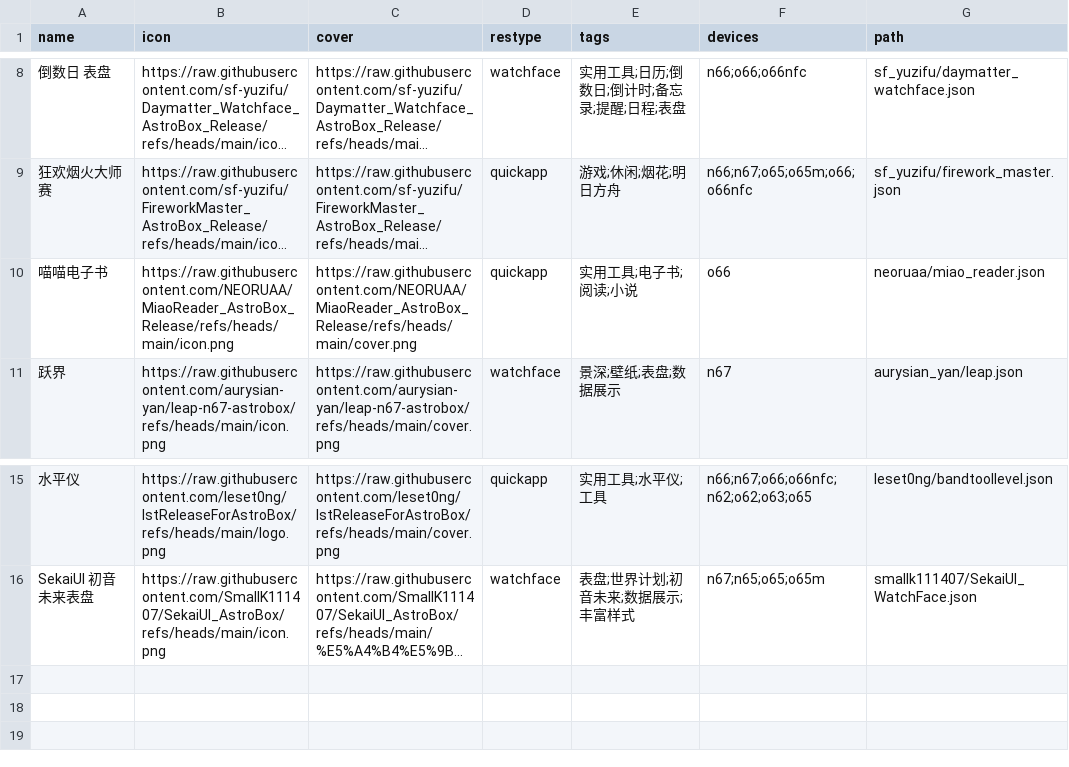
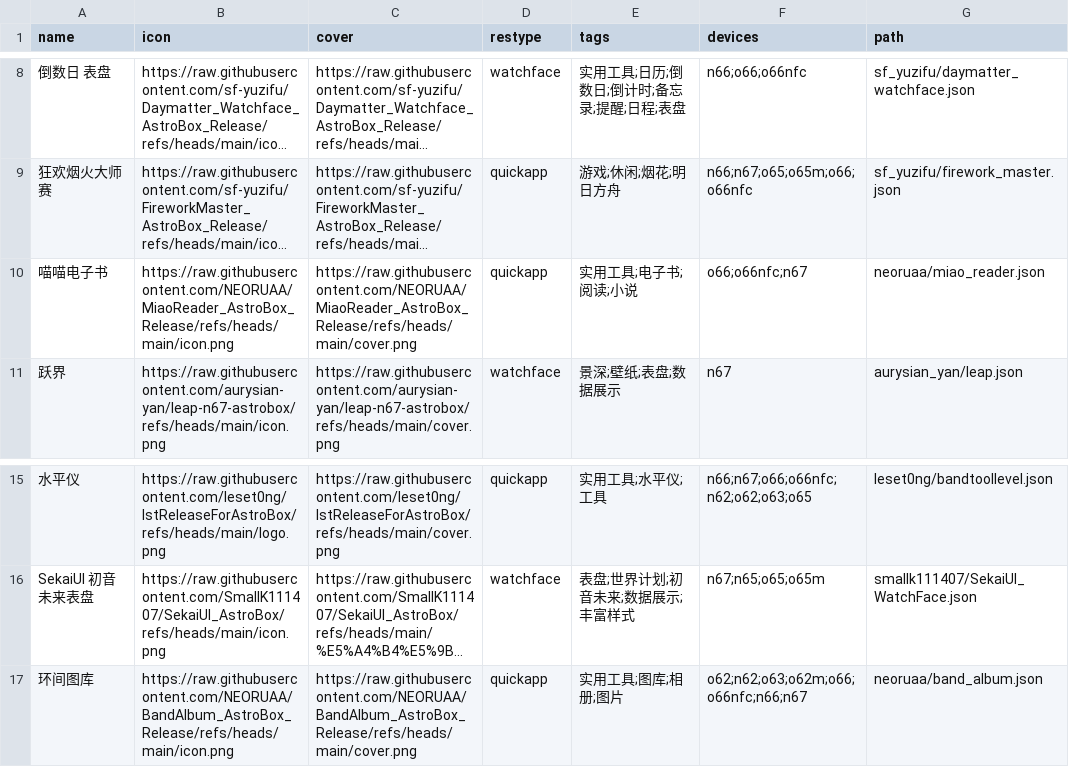
Before and after one commit to Ziyimiao5054/AstroBox-Repo, a CSV file: index.csv, drawn as a sheet; only a part is shown, gaps mark what is left out; long unchanged cells end in …; the diff names each change by its address in the sheet, - before the commit and + after, or states it on an @@ line.

Commit message:
add: 快应用 环间图库

```diff
--- a/index.csv
+++ b/index.csv
-F10 (devices): o66
+F10 (devices): o66;o66nfc;n67
+row 17: 环间图库 | https://raw.githubusercontent.com/NEORUAA/BandAlbum_AstroBox_Release/refs/heads/main/icon.png | https://raw.githubusercontent.com/NEORUAA/BandAlbum_AstroBox_Release/refs/heads/main/cover.png | quickapp | 实用工具;图库;相册;图片 | o62;n62;o63;o62m;o66;o66nfc;n66;n67 | neoruaa/band_album.json
```
Also changed, not shown: 1 other file.
